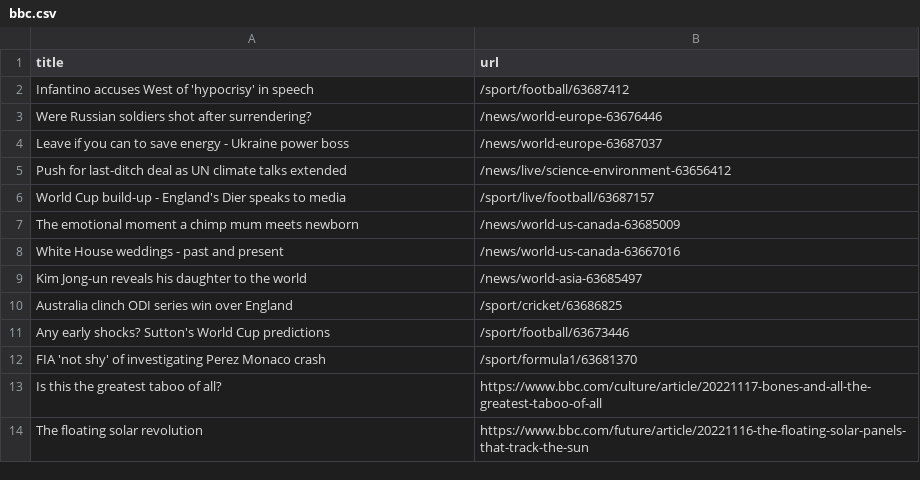
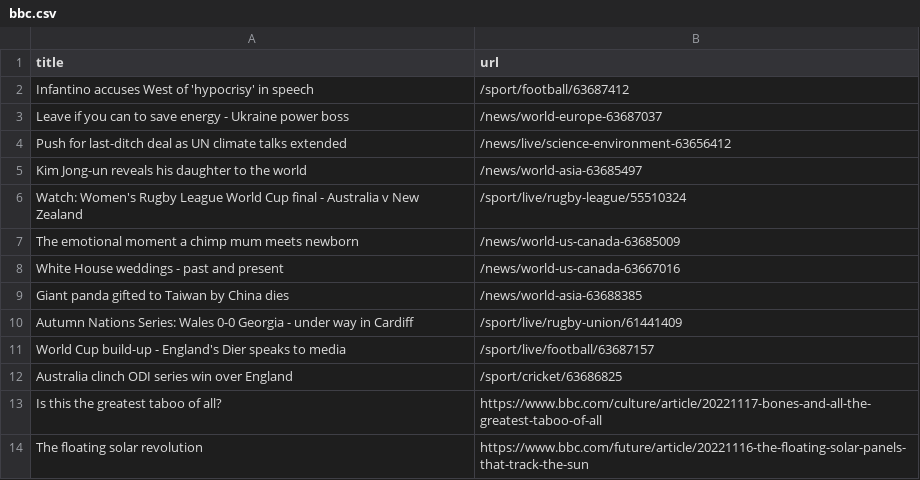
Before and after one commit to bryan-baker/automatic-scraper-bbc, a CSV file: bbc.csv, drawn as a sheet; only a part is shown; the diff covers the shown part only.

```diff
--- a/bbc.csv
+++ b/bbc.csv
@@ -2,12 +2,12 @@ title,url
 Infantino accuses West of 'hypocrisy' in speech,/sport/football/63687412
-Were Russian soldiers shot after surrendering?,/news/world-europe-63676446
 Leave if you can to save energy - Ukraine power boss,/news/world-europe-63687037
 Push for last-ditch deal as UN climate talks extended,/news/live/science-environment-63656412
-World Cup build-up - England's Dier speaks to media,/sport/live/football/63687157
+Kim Jong-un reveals his daughter to the world,/news/world-asia-63685497
+Watch: Women's Rugby League World Cup final - Australia v New Zealand,/sport/live/rugby-league/55510324
 The emotional moment a chimp mum meets newborn,/news/world-us-canada-63685009
 White House weddings - past and present,/news/world-us-canada-63667016
-Kim Jong-un reveals his daughter to the world,/news/world-asia-63685497
+Giant panda gifted to Taiwan by China dies,/news/world-asia-63688385
+Autumn Nations Series: Wales 0-0 Georgia - under way in Cardiff,/sport/live/rugby-union/61441409
+World Cup build-up - England's Dier speaks to media,/sport/live/football/63687157
 Australia clinch ODI series win over England,/sport/cricket/63686825
-Any early shocks? Sutton's World Cup predictions,/sport/football/63673446
-FIA 'not shy' of investigating Perez Monaco crash,/sport/formula1/63681370
 Is this the greatest taboo of all?,https://www.bbc.com/culture/article/20221117-bones-and-all-the-greatest-taboo-of-all
```
Also changed, not shown: 5 added rows, 5 removed rows and 2 moved rows elsewhere in this file.
